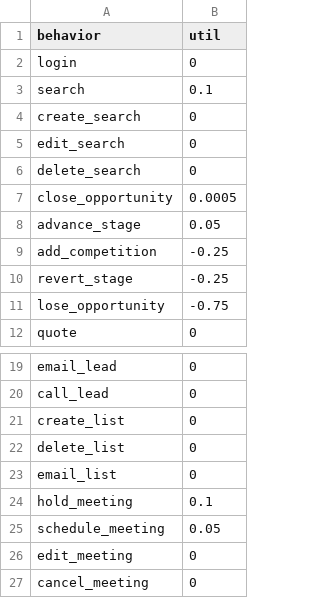
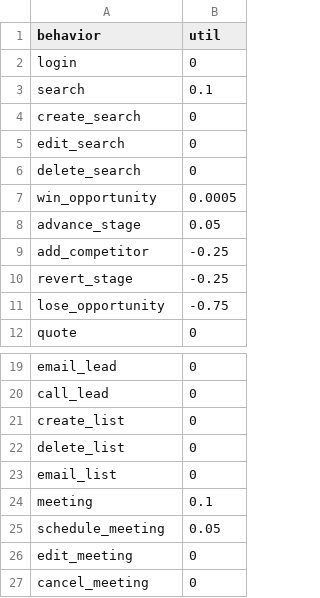
Before and after one commit to carl24k/fight-churn, a CSV file: fightchurn/datagen/conf/crm1_utility.csv, drawn as a sheet; only a part is shown, gaps mark what is left out.

```diff
--- a/fightchurn/datagen/conf/crm1_utility.csv
+++ b/fightchurn/datagen/conf/crm1_utility.csv
@@ -6,5 +6,5 @@ edit_search,0
 delete_search,0
-close_opportunity,0.0005
+win_opportunity,0.0005
 advance_stage,0.05
-add_competition,-0.25
+add_competitor,-0.25
 revert_stage,-0.25
@@ -23,3 +23,3 @@ delete_list,0
 email_list,0
-hold_meeting,0.1
+meeting,0.1
 schedule_meeting,0.05
```
Also changed, not shown: fightchurn/datagen/conf/crm1_app.csv, 5 other files.
